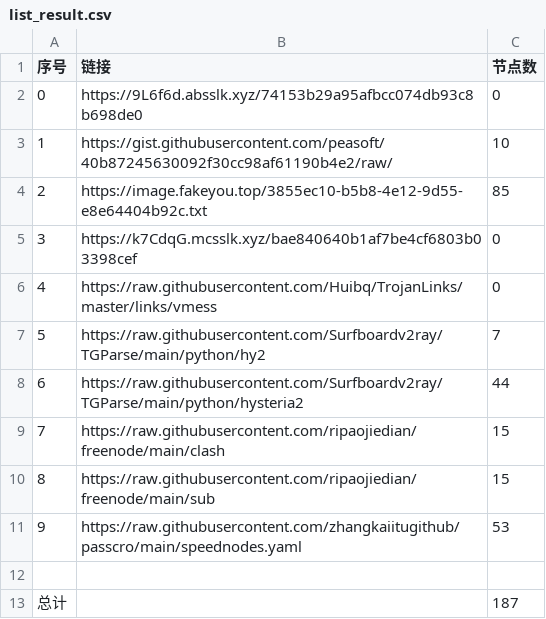
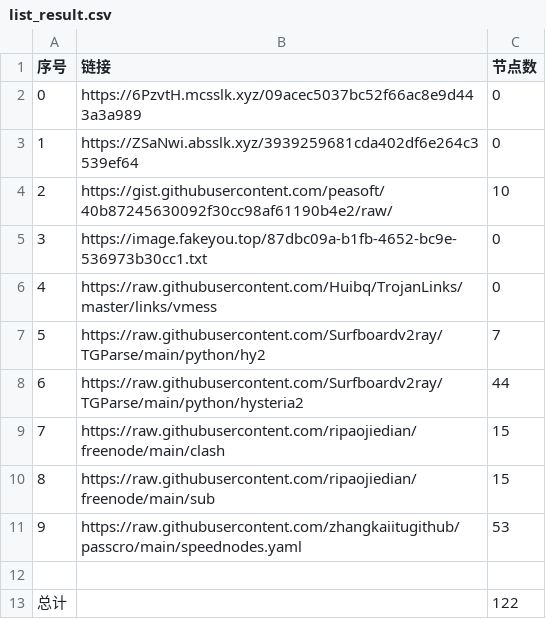
Before and after one commit to dqt081228OHVGFY/NoMoreWalls, a CSV file: list_result.csv, drawn as a sheet.

```diff
--- a/list_result.csv
+++ b/list_result.csv
@@ -1,6 +1,6 @@
 序号,链接,节点数
-0,https://9L6f6d.absslk.xyz/74153b29a95afbcc074db93c8b698de0,0
-1,https://gist.githubusercontent.com/peasoft/40b87245630092f30cc98af61190b4e2/raw/,10
-2,https://image.fakeyou.top/3855ec10-b5b8-4e12-9d55-e8e64404b92c.txt,85
-3,https://k7CdqG.mcsslk.xyz/bae840640b1af7be4cf6803b03398cef,0
+0,https://6PzvtH.mcsslk.xyz/09acec5037bc52f66ac8e9d443a3a989,0
+1,https://ZSaNwi.absslk.xyz/3939259681cda402df6e264c3539ef64,0
+2,https://gist.githubusercontent.com/peasoft/40b87245630092f30cc98af61190b4e2/raw/,10
+3,https://image.fakeyou.top/87dbc09a-b1fb-4652-bc9e-536973b30cc1.txt,0
 4,https://raw.githubusercontent.com/Huibq/TrojanLinks/master/links/vmess,0
@@ -12,2 +12,2 @@
 
-总计,,187
+总计,,122
```
Also changed, not shown: 22 other files.
